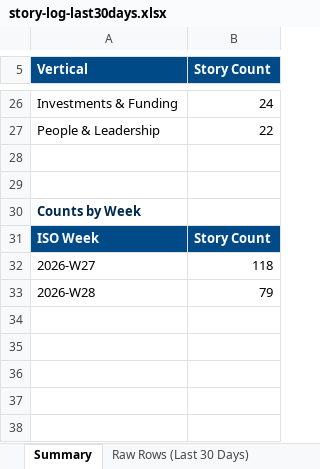
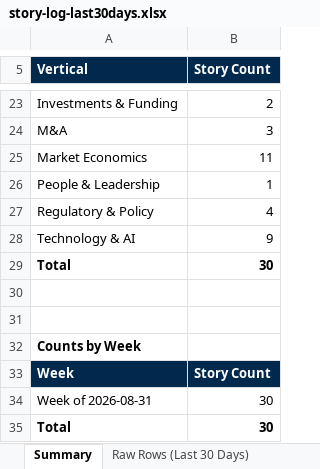
Before and after one commit to dsivakumar81/DailyIndustryBrief, an Excel workbook: cockpit-data/story-log-last30days.xlsx, sheet Summary, drawn as a sheet; only a part is shown, gaps mark what is left out; values as stored, in another font and other column widths than the file's, no borders; removed rows and columns are numbered as before the commit, all else as after; the diff covers the shown part only; the diff names each change by its address in the sheet, - before the commit and + after, or states it on an @@ line.

```diff
--- a/cockpit-data/story-log-last30days.xlsx (sheet Summary)
+++ b/cockpit-data/story-log-last30days.xlsx (sheet Summary)
-A5:B5 fill: #004B87
+A5:B5 fill: #00294D
-B23 (Story Count): 24
+B23 (Story Count): 2
+row 24: M&A | 3
+row 25: Market Economics | 11
-B26 (Story Count): 22
+B26 (Story Count): 1
+row 27: Regulatory & Policy | 4
+row 28: Technology & AI | 9
+row 29: Total | 30
-A32 text colour: #00294D
+A32 text colour: black
-A33 (Vertical): ISO Week
+A33 (Vertical): Week
-A33:B33 fill: #004B87
+A33:B33 fill: #00294D
-row 32: 2026-W27 | 118
-row 33: 2026-W28 | 79
+row 34: Week of 2026-08-31 | 30
+row 35: Total | 30
```
Also changed, not shown: 8 added rows, 11 removed rows, 7 edited cells and cell formats elsewhere in this sheet, sheet Raw Rows (Last 30 Days), 3 other files.
